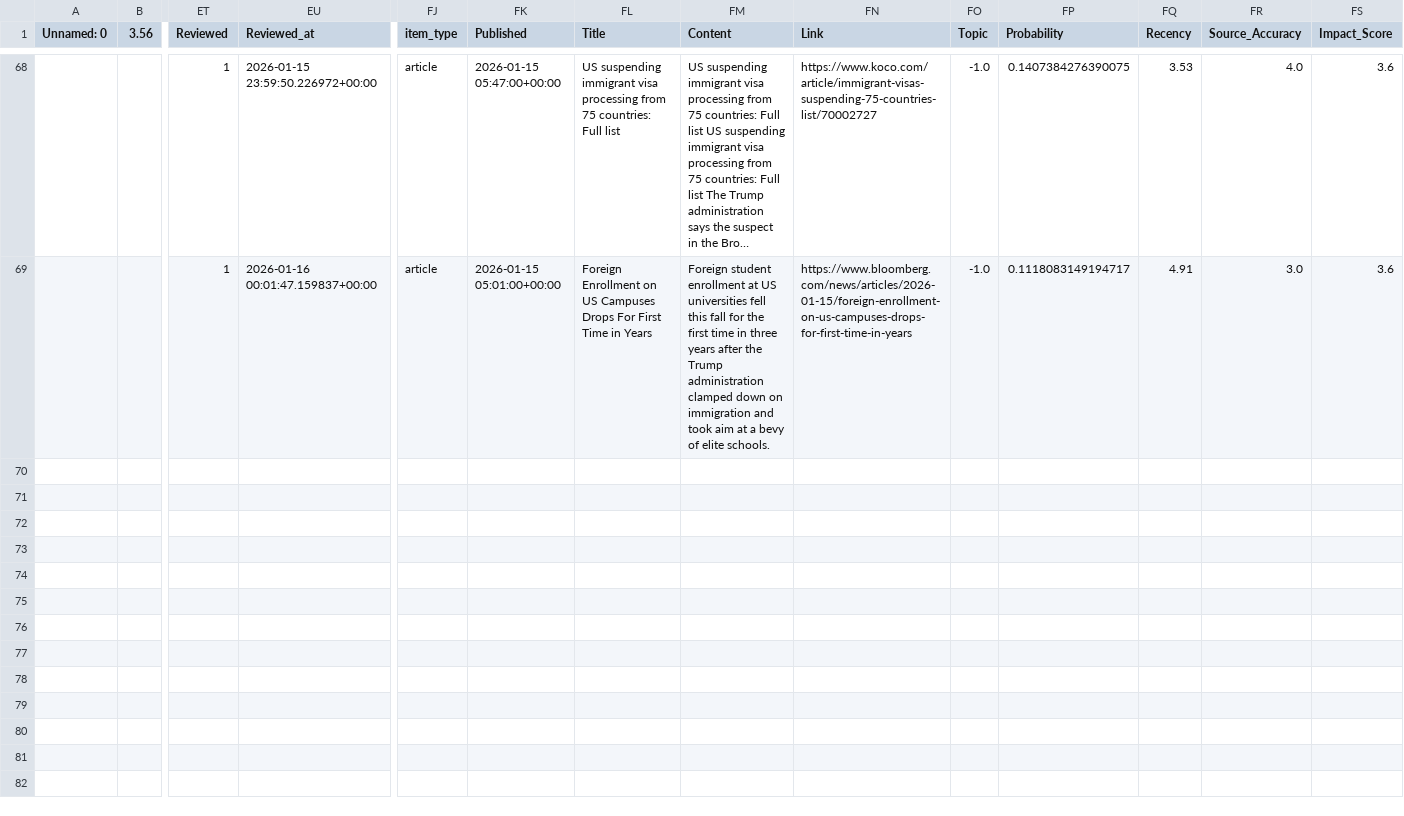
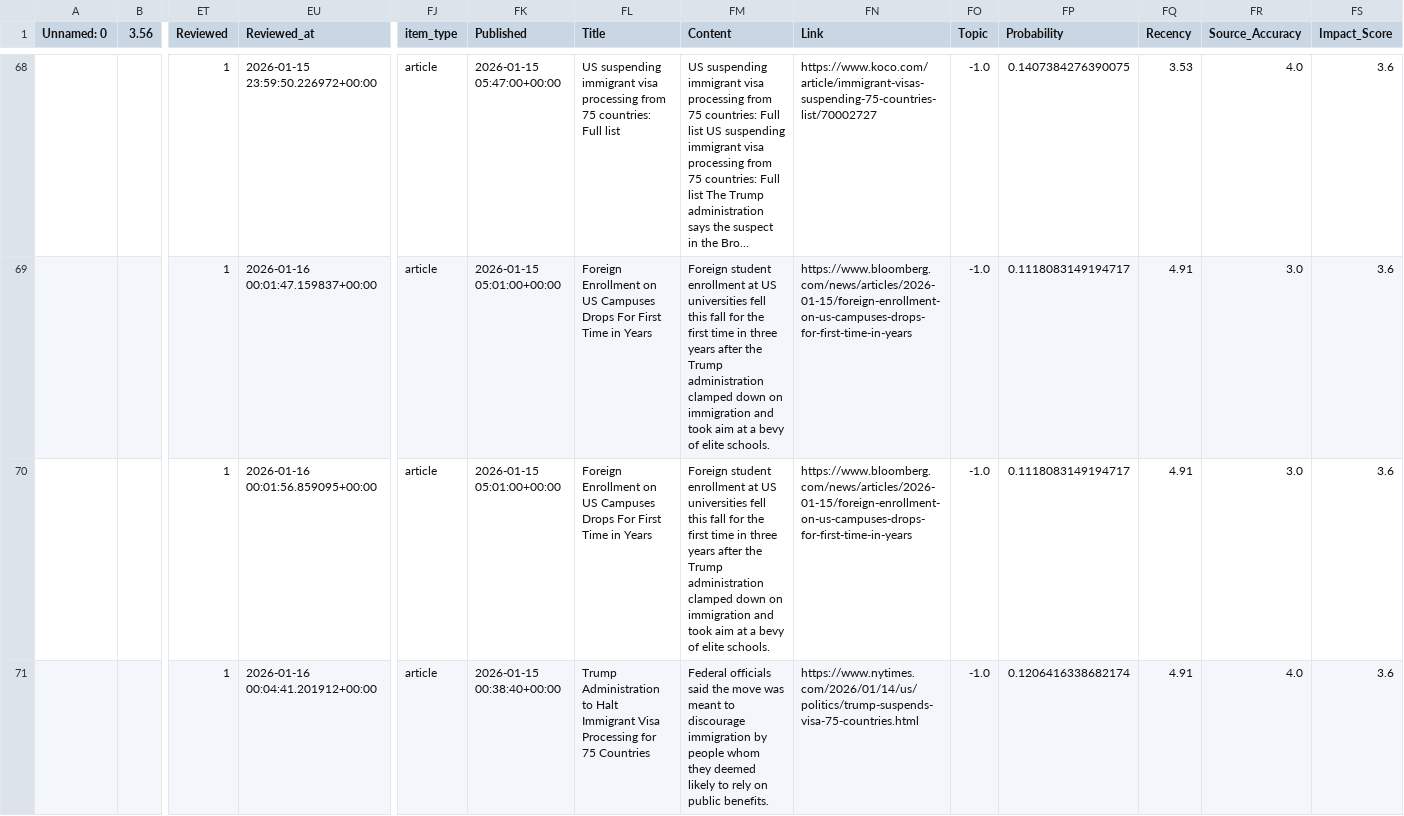
Before and after one commit to ERSRisk/tulane-sentiment-app-clean, a CSV file: Model_training/BERTopic_changes.csv, drawn as a sheet; only a part is shown, gaps mark what is left out; long unchanged cells end in …; rows hold the shown columns only; the diff names each change by its address in the sheet, - before the commit and + after, or states it on an @@ line.

Commit message:
Update Model_training/BERTopic_changes.csv via Streamlit at 2026-01-16 00:04:41

```diff
--- a/Model_training/BERTopic_changes.csv
+++ b/Model_training/BERTopic_changes.csv
+row 70:  |  | 1 | 2026-01-16 00:01:56.859095+00:00 | article | 2026-01-15 05:01:00+00:00 | Foreign Enrollment on US Campuses Drops For First Time in Years | Foreign student enrollment at US universities fell this fall for the first time in three years after the Trump administration clamped down on immigration and took aim at a bevy of elite schools. | https://www.bloomberg.com/news/articles/2026-01-15/foreign-enrollment-on-us-campuses-drops-for-first-time-in-years | -1.0 | 0.1118083149194717 | 4.91 | 3.0 | 3.6
+row 71:  |  | 1 | 2026-01-16 00:04:41.201912+00:00 | article | 2026-01-15 00:38:40+00:00 | Trump Administration to Halt Immigrant Visa Processing for 75 Countries | Federal officials said the move was meant to discourage immigration by people whom they deemed likely to rely on public benefits. | https://www.nytimes.com/2026/01/14/us/politics/trump-suspends-visa-75-countries.html | -1.0 | 0.1206416338682174 | 4.91 | 4.0 | 3.6
```
